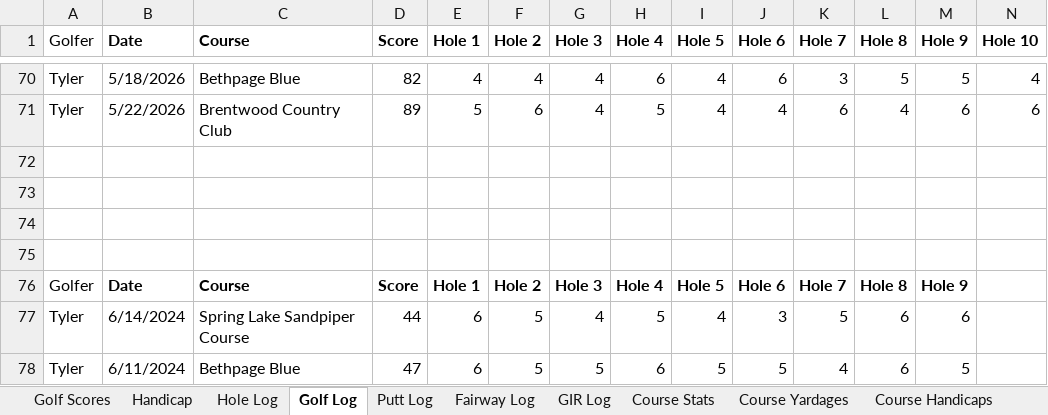
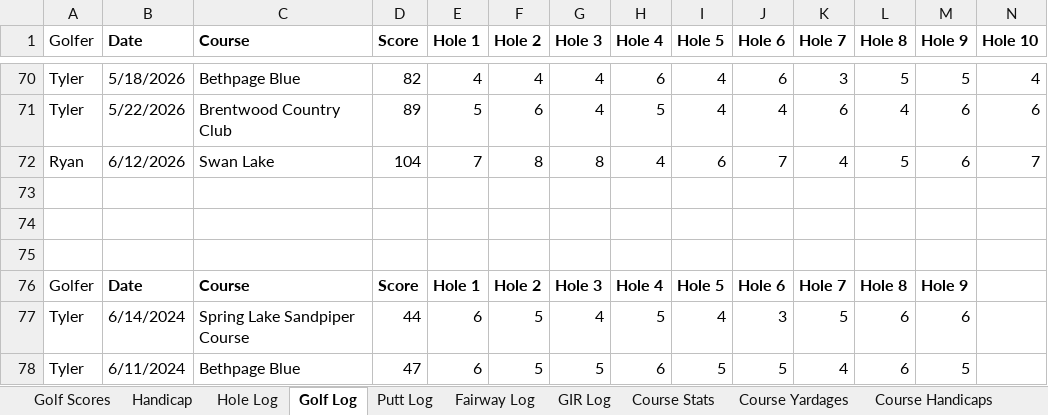
Before and after one commit to TylerGrossi/Golf-Stats, an Excel workbook: Golf Stats Multiple Users.xlsx, sheet Golf Log, drawn as a sheet; only a part is shown, gaps mark what is left out; values as stored, in another font and other column widths than the file's, no borders; table styles not drawn; rows hold the shown columns only; the diff names each change by its address in the sheet, - before the commit and + after, or states it on an @@ line.

```diff
--- a/Golf Stats Multiple Users.xlsx (sheet Golf Log)
+++ b/Golf Stats Multiple Users.xlsx (sheet Golf Log)
-row 72: (empty)
+row 72: Ryan | 6/12/2026 | Swan Lake | 104 | 7 | 8 | 8 | 4 | 6 | 7 | 4 | 5 | 6 | 7
```
Also changed, not shown: sheet Hole Log, sheet Putt Log, sheet Course Stats, sheet GIR Log, sheet Fairway Log, sheet Course Handicaps, 3 more sheets, formulas that keep their value, Golf Stats.xlsx, clustered_rounds.xlsx, 7 other files.
